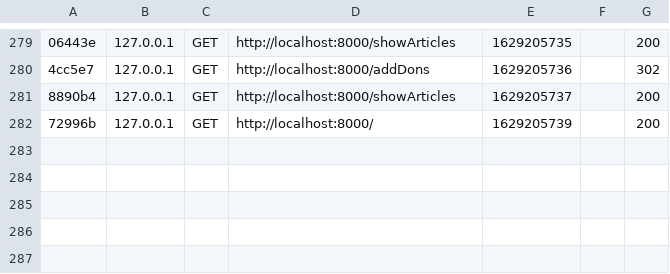
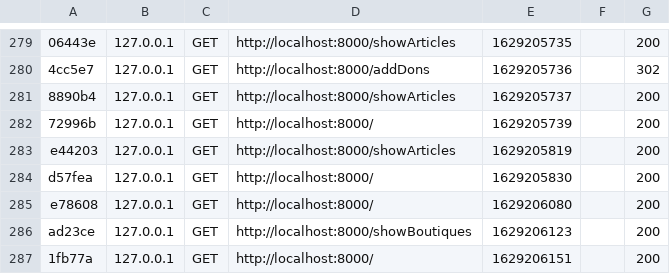
Before and after one commit to JeanTalgornThomas/symfony-cours, a CSV file: var/cache/dev/profiler/index.csv, drawn as a sheet; only a part is shown, gaps mark what is left out; the diff names each change by its address in the sheet, - before the commit and + after, or states it on an @@ line.

```diff
--- a/var/cache/dev/profiler/index.csv
+++ b/var/cache/dev/profiler/index.csv
+row 283: e44203 | 127.0.0.1 | GET | http://localhost:8000/showArticles | 1629205819 |  | 200
+row 284: d57fea | 127.0.0.1 | GET | http://localhost:8000/ | 1629205830 |  | 200
+row 285: e78608 | 127.0.0.1 | GET | http://localhost:8000/ | 1629206080 |  | 200
+row 286: ad23ce | 127.0.0.1 | GET | http://localhost:8000/showBoutiques | 1629206123 |  | 200
+row 287: 1fb77a | 127.0.0.1 | GET | http://localhost:8000/ | 1629206151 |  | 200
```
Also changed, not shown: 10 other files.
